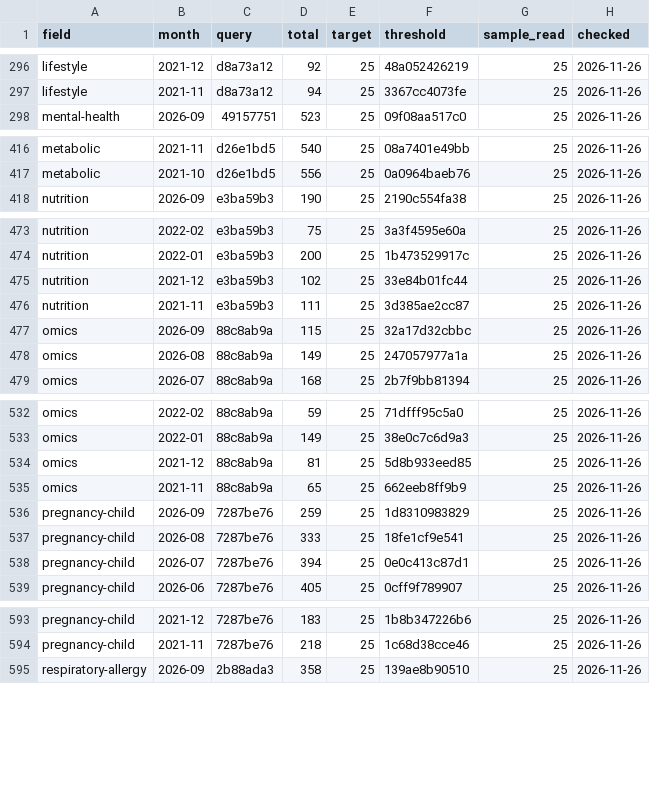
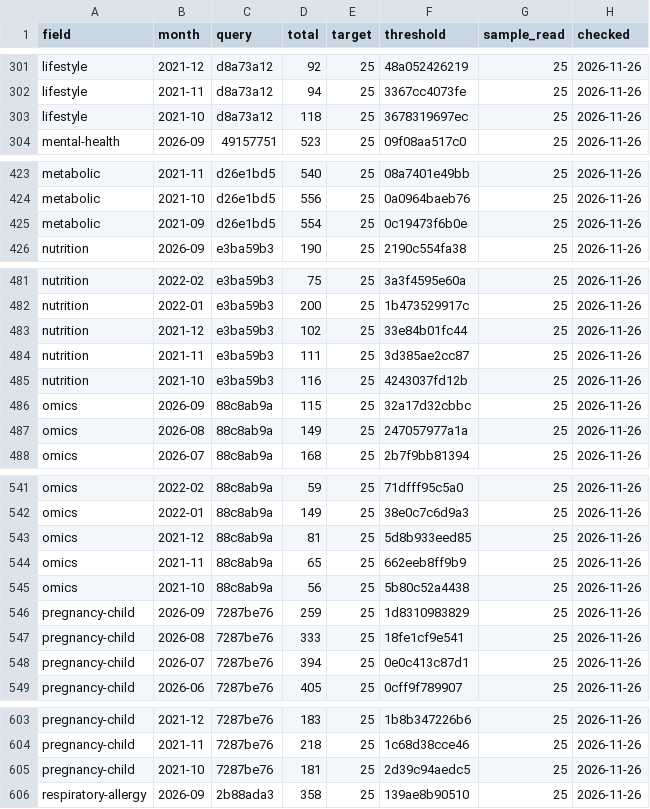
Before and after one commit to nfdi4health/datashield-function-ideas, a CSV file: literature-watch/data/months.csv, drawn as a sheet; only a part is shown, gaps mark what is left out; the diff covers the shown part only; the diff names each change by its address in the sheet, - before the commit and + after, or states it on an @@ line.

```diff
--- a/literature-watch/data/months.csv
+++ b/literature-watch/data/months.csv
+row 303: lifestyle | 2021-10 | d8a73a12 | 118 | 25 | 3678319697ec | 25 | 2026-11-26
+row 425: metabolic | 2021-09 | d26e1bd5 | 554 | 25 | 0c19473f6b0e | 25 | 2026-11-26
+row 485: nutrition | 2021-10 | e3ba59b3 | 116 | 25 | 4243037fd12b | 25 | 2026-11-26
+row 545: omics | 2021-10 | 88c8ab9a | 56 | 25 | 5b80c52a4438 | 25 | 2026-11-26
+row 605: pregnancy-child | 2021-10 | 7287be76 | 181 | 25 | 2d39c94aedc5 | 25 | 2026-11-26
```
Also changed, not shown: 7 added rows and 1 edited cell elsewhere in this file, 2 other files.
